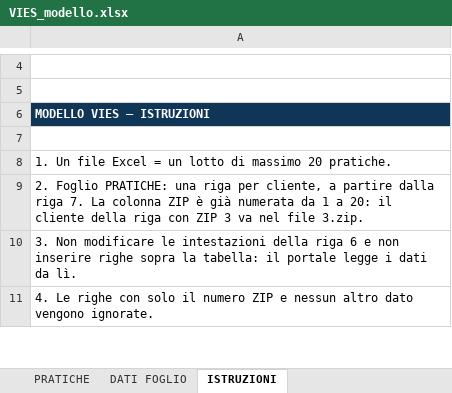
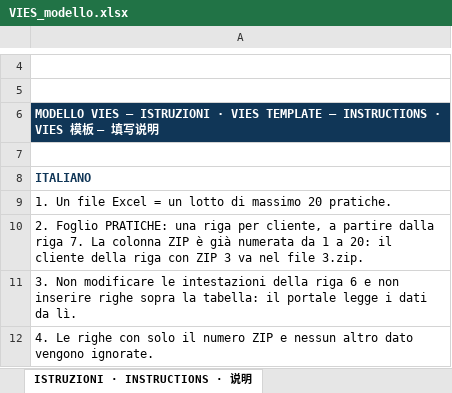
Before and after one commit to antoncarlo/policy-portal-pro, an Excel workbook: public/vies/VIES_modello.xlsx, sheet ISTRUZIONI · INSTRUCTIONS · 说明, drawn as a sheet; only a part is shown, gaps mark what is left out; values as stored, in another font and other column widths than the file's, no borders; charts and pictures not drawn; the diff covers the shown part only; the diff names each change by its address in the sheet, - before the commit and + after, or states it on an @@ line.

```diff
--- a/public/vies/VIES_modello.xlsx (sheet ISTRUZIONI · INSTRUCTIONS · 说明)
+++ b/public/vies/VIES_modello.xlsx (sheet ISTRUZIONI · INSTRUCTIONS · 说明)
-sheet tab: ISTRUZIONI
+sheet tab: ISTRUZIONI · INSTRUCTIONS · 说明
-A6: …— ISTRUZIONI
+A6: …— ISTRUZIONI · VIES TEMPLATE — INSTRUCTIONS · VIES 模板 — 填写说明
+row 8: ITALIANO
```
Also changed, not shown: 30 added rows elsewhere in this sheet, sheet PRATICHE · APPLICATIONS · 申请, sheet DATI FOGLIO · SHEET DATA · 表格信息, other sheet tabs, charts or pictures, 3 other files.
